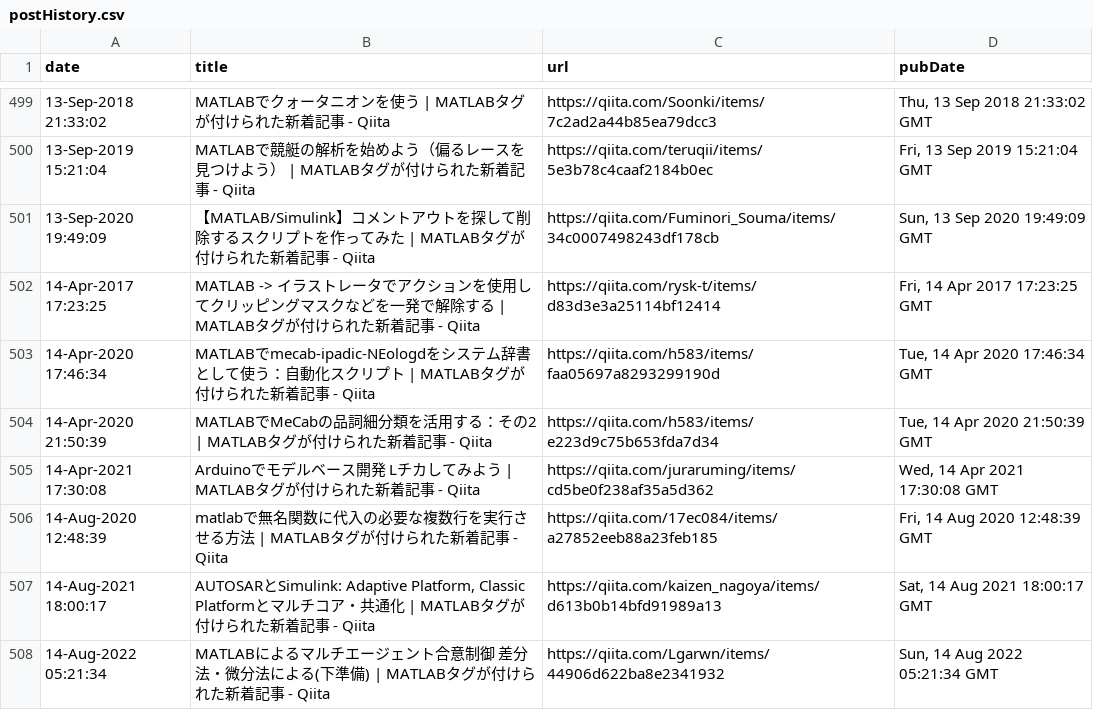
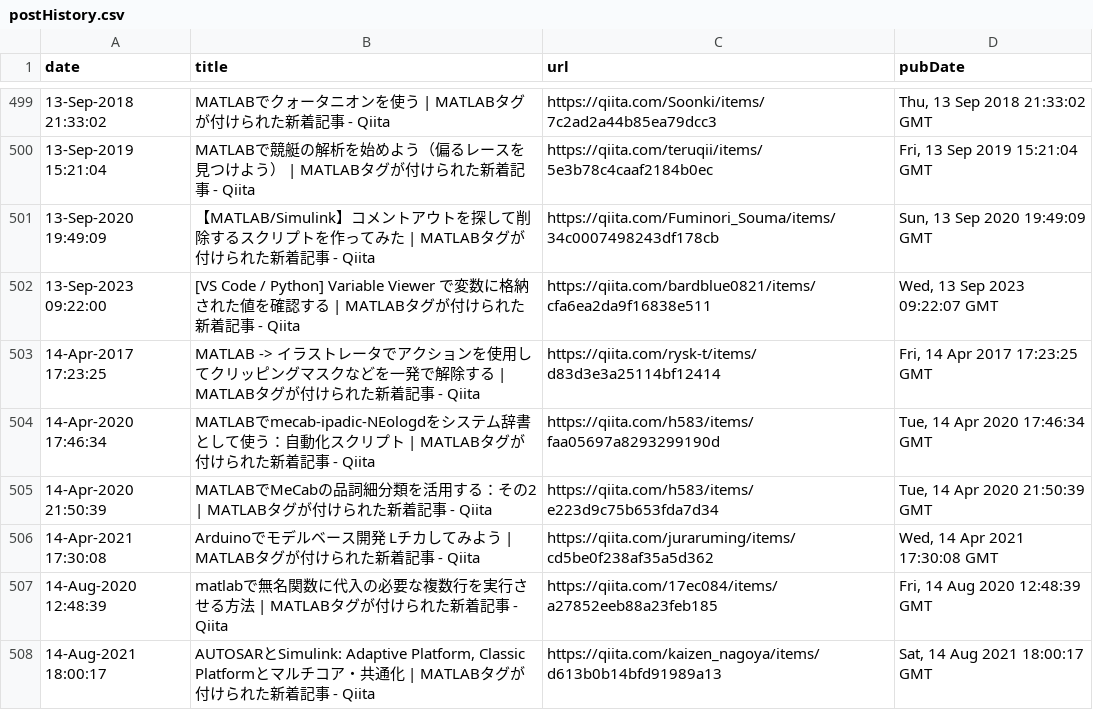
Before and after one commit to minoue-xx/MATLAB-blog-rss-feed, a CSV file: src/tweet/postHistory.csv, drawn as a sheet; only a part is shown, gaps mark what is left out; the shorter side is filled out with more unchanged rows; the diff names each change by its address in the sheet, - before the commit and + after, or states it on an @@ line.

Commit message:
postHistory.csv updated

```diff
--- a/src/tweet/postHistory.csv
+++ b/src/tweet/postHistory.csv
+row 502: 13-Sep-2023 09:22:00 | [VS Code / Python] Variable Viewer で変数に格納された値を確認する | MATLABタグが付けられた新着記事 - Qiita | https://qiita.com/bardblue0821/items/cfa6ea2da9f16838e511 | Wed, 13 Sep 2023 09:22:07 GMT
```
Also changed, not shown: 1 other file.
